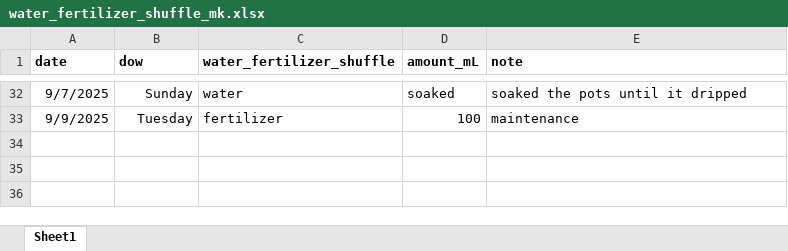
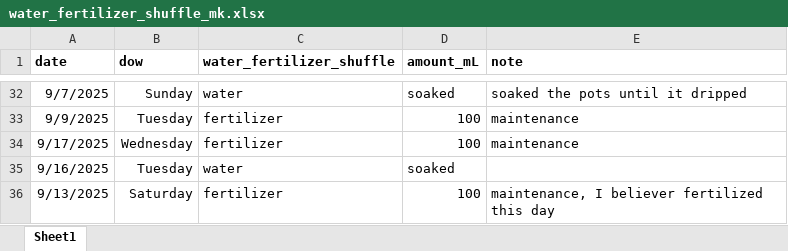
Before and after one commit to Monikell/2025_g34p, an Excel workbook: logs/water_fertilizer_shuffle_mk.xlsx, sheet Sheet1, drawn as a sheet; only a part is shown, gaps mark what is left out; values as stored, in another font and other column widths than the file's, no borders; the diff names each change by its address in the sheet, - before the commit and + after, or states it on an @@ line.

Commit message:
updated log

```diff
--- a/logs/water_fertilizer_shuffle_mk.xlsx (sheet Sheet1)
+++ b/logs/water_fertilizer_shuffle_mk.xlsx (sheet Sheet1)
+row 34: 9/17/2025 | Wednesday | fertilizer | 100 | maintenance
+row 35: 9/16/2025 | Tuesday | water | soaked
+row 36: 9/13/2025 | Saturday | fertilizer | 100 | maintenance, I believer fertilized this day
```
